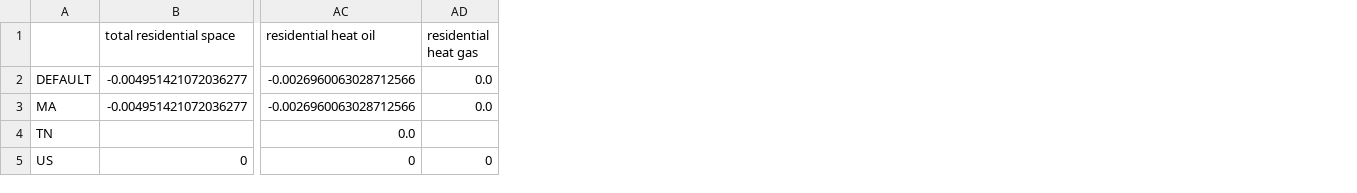
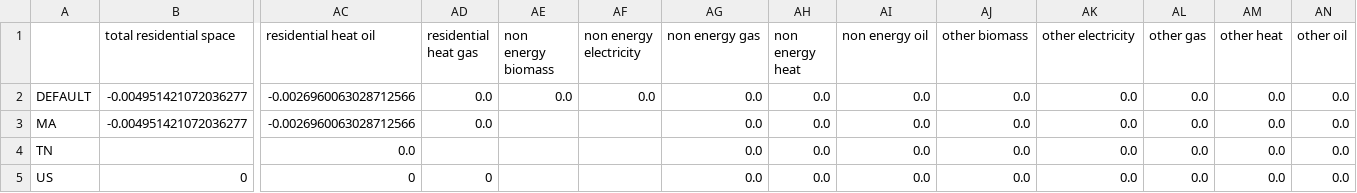
Before and after one commit to ljansen-iee/pypsa-earth, a CSV file: data/demand/efficiency_gains_cagr.csv, drawn as a sheet; only a part is shown, gaps mark what is left out; the diff names each change by its address in the sheet, - before the commit and + after, or states it on an @@ line.

```diff
--- a/data/demand/efficiency_gains_cagr.csv
+++ b/data/demand/efficiency_gains_cagr.csv
+column AE (non energy biomass), row 2: 0.0
+column AF (non energy electricity), row 2: 0.0
+column AG (non energy gas), rows 2-5: all 0.0
+column AH (non energy heat), rows 2-5: all 0.0
+column AI (non energy oil), rows 2-5: all 0.0
+column AJ (other biomass), rows 2-5: all 0.0
+column AK (other electricity), rows 2-5: all 0.0
+column AL (other gas), rows 2-5: all 0.0
+column AM (other heat), rows 2-5: all 0.0
+column AN (other oil), rows 2-5: all 0.0
```
Also changed, not shown: data/custom/industry_totals_2030_AB.csv, data/custom/industry_totals_2050_AB.csv, 5 other files.
